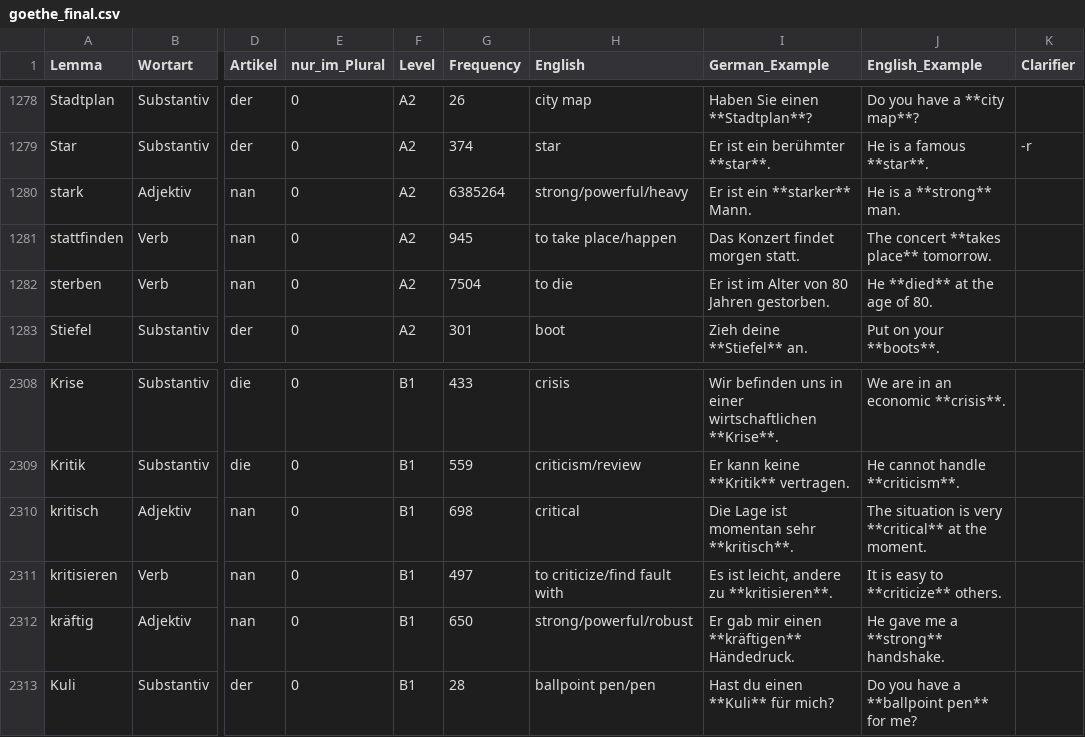
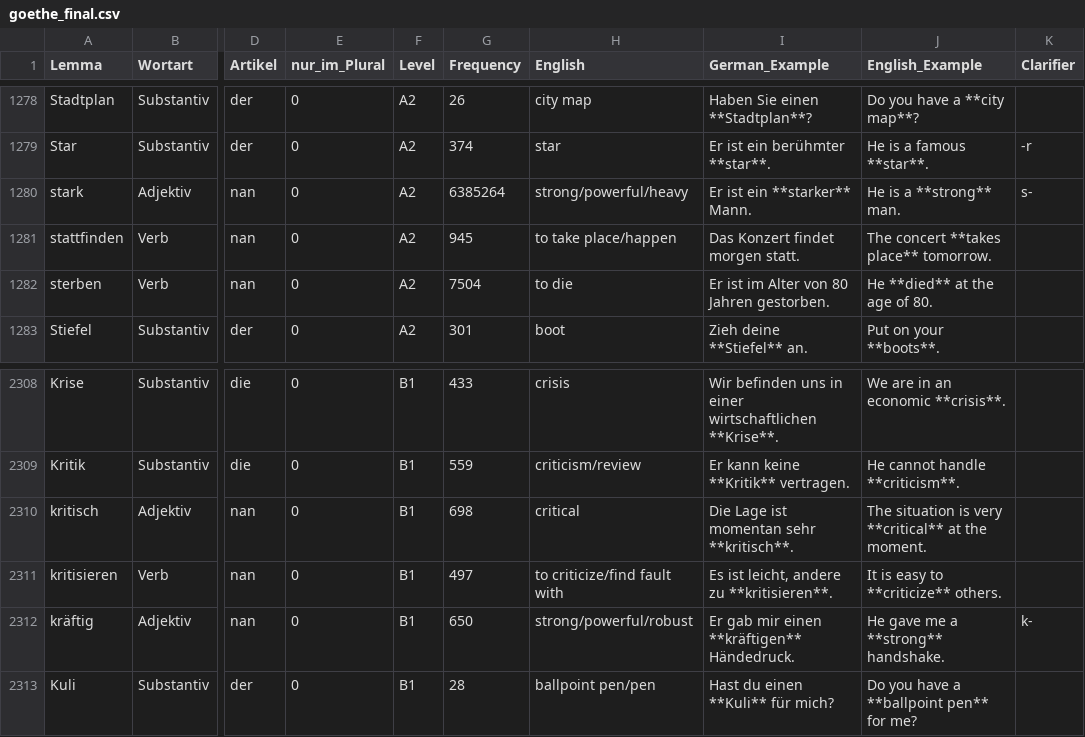
Before and after one commit to hieuristic/flashrecall, a CSV file: goethe_final.csv, drawn as a sheet; only a part is shown, gaps mark what is left out; the diff names each change by its address in the sheet, - before the commit and + after, or states it on an @@ line.

```diff
--- a/goethe_final.csv
+++ b/goethe_final.csv
-K1280 (Clarifier): (empty)
+K1280 (Clarifier): s-
-K2312 (Clarifier): (empty)
+K2312 (Clarifier): k-
```
Also changed, not shown: 1 other file.
